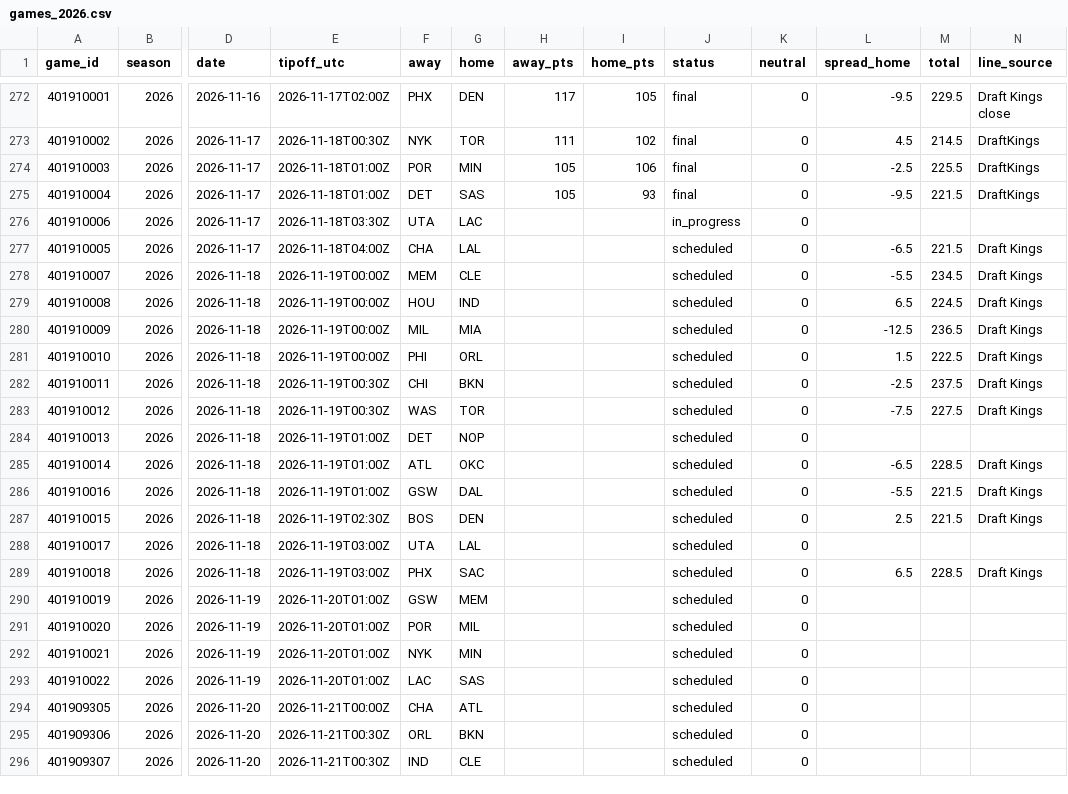
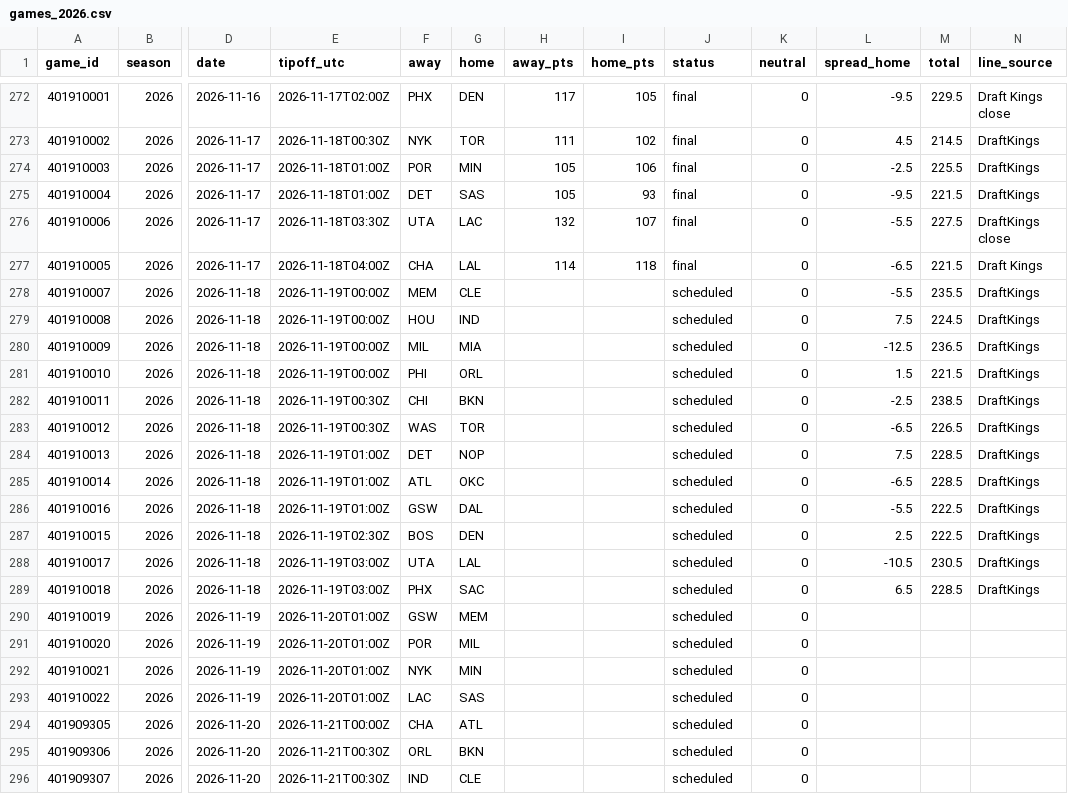
Before and after one commit to adnwkr/KalshiAgent, a CSV file: nba-kalshi/data/results/games_2026.csv, drawn as a sheet; only a part is shown, gaps mark what is left out; the diff names each change by its address in the sheet, - before the commit and + after, or states it on an @@ line.

```diff
--- a/nba-kalshi/data/results/games_2026.csv
+++ b/nba-kalshi/data/results/games_2026.csv
-H276 (away_pts): (empty)
+H276 (away_pts): 132
-I276 (home_pts): (empty)
+I276 (home_pts): 107
-J276 (status): in_progress
+J276 (status): final
-L276 (spread_home): (empty)
+L276 (spread_home): -5.5
-M276 (total): (empty)
+M276 (total): 227.5
-N276 (line_source): (empty)
+N276 (line_source): DraftKings close
-H277 (away_pts): (empty)
+H277 (away_pts): 114
-I277 (home_pts): (empty)
+I277 (home_pts): 118
-J277 (status): scheduled
+J277 (status): final
-M278 (total): 234.5
+M278 (total): 235.5
-N278:N283 (line_source): Draft Kings
+N278:N283 (line_source): DraftKings
-L279 (spread_home): 6.5
+L279 (spread_home): 7.5
-M281 (total): 222.5
+M281 (total): 221.5
-M282 (total): 237.5
+M282 (total): 238.5
-L283 (spread_home): -7.5
+L283 (spread_home): -6.5
-M283 (total): 227.5
+M283 (total): 226.5
-L284 (spread_home): (empty)
+L284 (spread_home): 7.5
-M284 (total): (empty)
+M284 (total): 228.5
-N284 (line_source): (empty)
+N284 (line_source): DraftKings
-N285:N287 (line_source): Draft Kings
+N285:N287 (line_source): DraftKings
-M286:M287 (total): 221.5
+M286:M287 (total): 222.5
-L288 (spread_home): (empty)
+L288 (spread_home): -10.5
-M288 (total): (empty)
+M288 (total): 230.5
-N288 (line_source): (empty)
+N288 (line_source): DraftKings
-N289 (line_source): Draft Kings
+N289 (line_source): DraftKings
```
Also changed, not shown: 13 other files.
